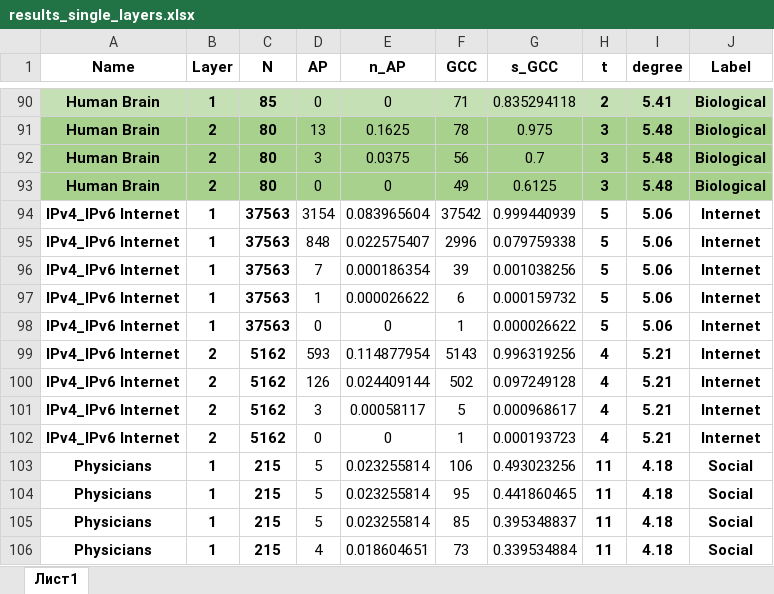
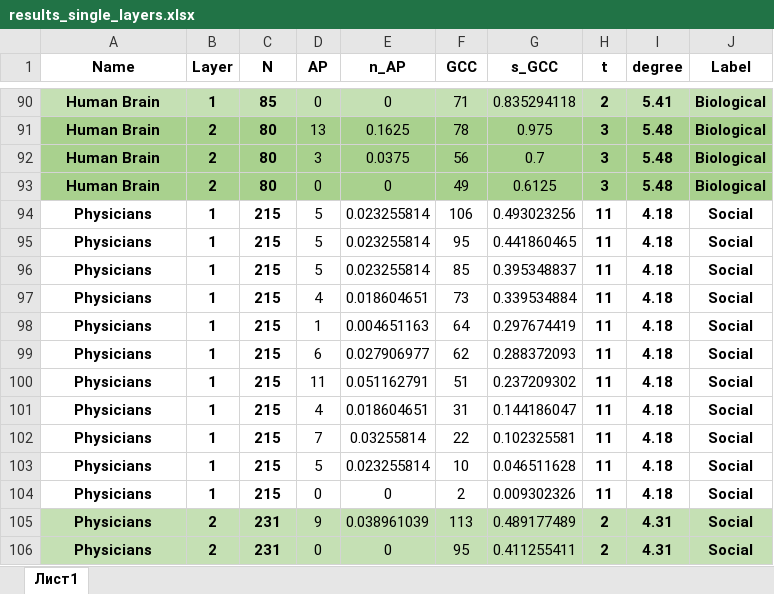
Before and after one commit to ArtemVergazov/ap_in_multiplex_networks, an Excel workbook: experiments/real_data_experiments/results/results_single_layers.xlsx, sheet Лист1, drawn as a sheet; only a part is shown, gaps mark what is left out; the shorter side is filled out with more unchanged rows; values as stored, in another font and other column widths than the file's, no borders; the diff covers the shown part only; the diff names each change by its address in the sheet, - before the commit and + after, or states it on an @@ line.

```diff
--- a/experiments/real_data_experiments/results/results_single_layers.xlsx (sheet Лист1)
+++ b/experiments/real_data_experiments/results/results_single_layers.xlsx (sheet Лист1)
-row 94: IPv4_IPv6 Internet | 1 | 37563 | 3154 | 0.083965604 | 37542 | 0.999440939 | 5 | 5.06 | Internet
-row 95: IPv4_IPv6 Internet | 1 | 37563 | 848 | 0.022575407 | 2996 | 0.079759338 | 5 | 5.06 | Internet
-row 96: IPv4_IPv6 Internet | 1 | 37563 | 7 | 0.000186354 | 39 | 0.001038256 | 5 | 5.06 | Internet
-row 97: IPv4_IPv6 Internet | 1 | 37563 | 1 | 0.000026622 | 6 | 0.000159732 | 5 | 5.06 | Internet
-row 98: IPv4_IPv6 Internet | 1 | 37563 | 0 | 0 | 1 | 0.000026622 | 5 | 5.06 | Internet
-row 99: IPv4_IPv6 Internet | 2 | 5162 | 593 | 0.114877954 | 5143 | 0.996319256 | 4 | 5.21 | Internet
-row 100: IPv4_IPv6 Internet | 2 | 5162 | 126 | 0.024409144 | 502 | 0.097249128 | 4 | 5.21 | Internet
-row 101: IPv4_IPv6 Internet | 2 | 5162 | 3 | 0.00058117 | 5 | 0.000968617 | 4 | 5.21 | Internet
-row 102: IPv4_IPv6 Internet | 2 | 5162 | 0 | 0 | 1 | 0.000193723 | 4 | 5.21 | Internet
```
Also changed, not shown: 74 removed rows elsewhere in this sheet, formulas that keep their value, experiments/real_data_experiments/results/results.xlsx, 11 other files.
